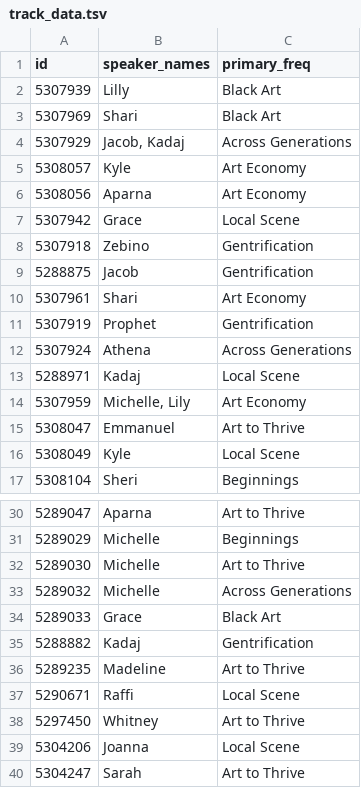
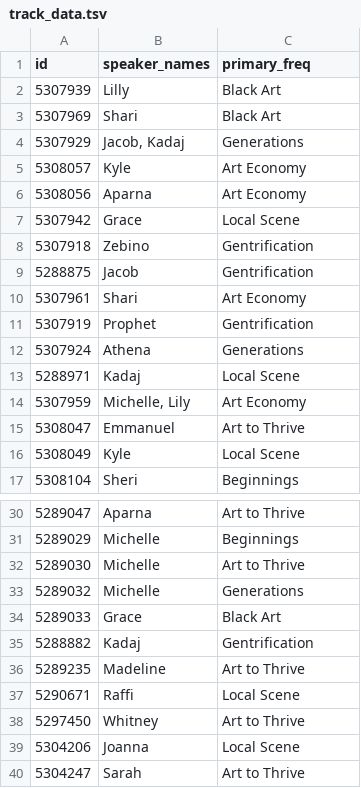
Before and after one commit to jrmatt/realtalk-mixtapes, a TSV file: data/track_data.tsv, drawn as a sheet; only a part is shown, gaps mark what is left out.

Commit message:
reimports freqs with new freq name for generations

```diff
--- a/data/track_data.tsv
+++ b/data/track_data.tsv
@@ -3,3 +3,3 @@ id	speaker_names	primary_freq
 5307969	Shari	Black Art
-5307929	Jacob, Kadaj	Across Generations
+5307929	Jacob, Kadaj	Generations
 5308057	Kyle	Art Economy
@@ -11,3 +11,3 @@ id	speaker_names	primary_freq
 5307919	Prophet	Gentrification
-5307924	Athena	Across Generations
+5307924	Athena	Generations
 5288971	Kadaj	Local Scene
@@ -32,3 +32,3 @@ id	speaker_names	primary_freq
 5289030	Michelle	Art to Thrive
-5289032	Michelle	Across Generations
+5289032	Michelle	Generations
 5289033	Grace	Black Art
```
Also changed, not shown: 56 other files.
